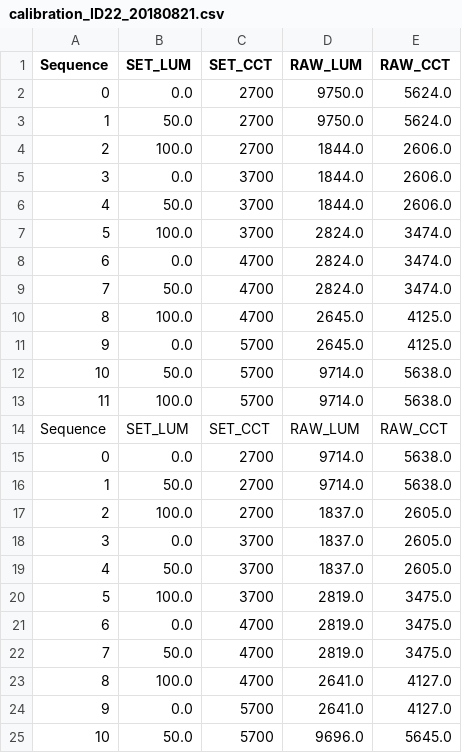
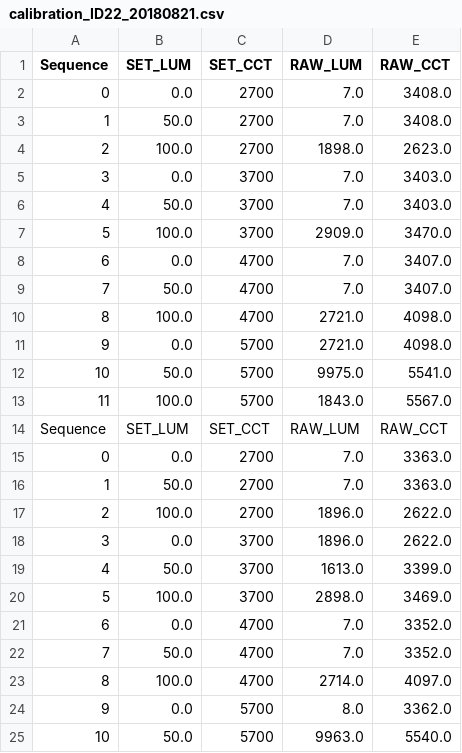
Before and after one commit to ryoto1993/ILS_experiment_rtomioka_Aug2018, a CSV file: calibration_ID22_20180821.csv, drawn as a sheet; only a part is shown; the diff covers the shown part only.

```diff
--- a/calibration_ID22_20180821.csv
+++ b/calibration_ID22_20180821.csv
@@ -1,25 +1,25 @@
 Sequence,SET_LUM,SET_CCT,RAW_LUM,RAW_CCT
-0,0.0,2700,9750.0,5624.0
-1,50.0,2700,9750.0,5624.0
-2,100.0,2700,1844.0,2606.0
-3,0.0,3700,1844.0,2606.0
-4,50.0,3700,1844.0,2606.0
-5,100.0,3700,2824.0,3474.0
-6,0.0,4700,2824.0,3474.0
-7,50.0,4700,2824.0,3474.0
-8,100.0,4700,2645.0,4125.0
-9,0.0,5700,2645.0,4125.0
-10,50.0,5700,9714.0,5638.0
-11,100.0,5700,9714.0,5638.0
+0,0.0,2700,7.0,3408.0
+1,50.0,2700,7.0,3408.0
+2,100.0,2700,1898.0,2623.0
+3,0.0,3700,7.0,3403.0
+4,50.0,3700,7.0,3403.0
+5,100.0,3700,2909.0,3470.0
+6,0.0,4700,7.0,3407.0
+7,50.0,4700,7.0,3407.0
+8,100.0,4700,2721.0,4098.0
+9,0.0,5700,2721.0,4098.0
+10,50.0,5700,9975.0,5541.0
+11,100.0,5700,1843.0,5567.0
 Sequence,SET_LUM,SET_CCT,RAW_LUM,RAW_CCT
-0,0.0,2700,9714.0,5638.0
-1,50.0,2700,9714.0,5638.0
-2,100.0,2700,1837.0,2605.0
-3,0.0,3700,1837.0,2605.0
-4,50.0,3700,1837.0,2605.0
-5,100.0,3700,2819.0,3475.0
-6,0.0,4700,2819.0,3475.0
-7,50.0,4700,2819.0,3475.0
-8,100.0,4700,2641.0,4127.0
-9,0.0,5700,2641.0,4127.0
-10,50.0,5700,9696.0,5645.0
+0,0.0,2700,7.0,3363.0
+1,50.0,2700,7.0,3363.0
+2,100.0,2700,1896.0,2622.0
+3,0.0,3700,1896.0,2622.0
+4,50.0,3700,1613.0,3399.0
+5,100.0,3700,2898.0,3469.0
+6,0.0,4700,7.0,3352.0
+7,50.0,4700,7.0,3352.0
+8,100.0,4700,2714.0,4097.0
+9,0.0,5700,8.0,3362.0
+10,50.0,5700,9963.0,5540.0
```
Also changed, not shown: 13 added rows and 26 edited cells elsewhere in this file, 3 other files.
